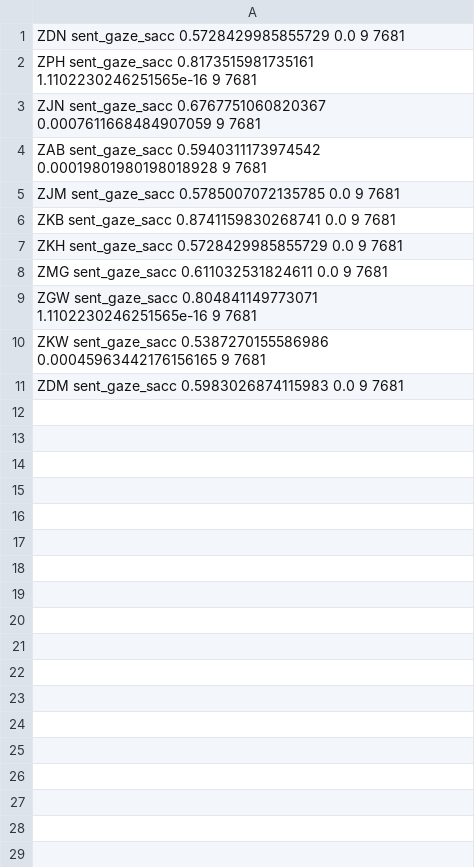
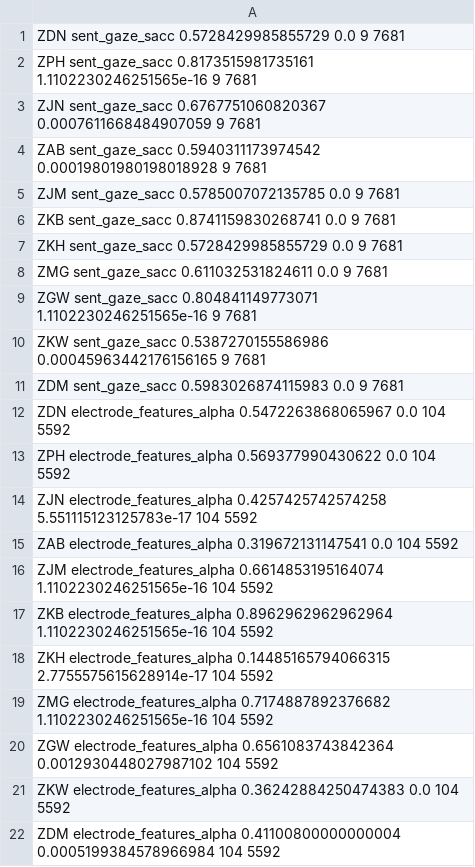
Before and after one commit to norahollenstein/reading-task-classification, a CSV file: sentence-level/results/2021-11-24_svm_results_tasks-cross-subj_zuco1_randomFalse_linear.csv, drawn as a sheet; the diff names each change by its address in the sheet, - before the commit and + after, or states it on an @@ line.

```diff
--- a/sentence-level/results/2021-11-24_svm_results_tasks-cross-subj_zuco1_randomFalse_linear.csv
+++ b/sentence-level/results/2021-11-24_svm_results_tasks-cross-subj_zuco1_randomFalse_linear.csv
+row 12: ZDN electrode_features_alpha 0.5472263868065967 0.0 104 5592
+row 13: ZPH electrode_features_alpha 0.569377990430622 0.0 104 5592
+row 14: ZJN electrode_features_alpha 0.4257425742574258 5.551115123125783e-17 104 5592
+row 15: ZAB electrode_features_alpha 0.319672131147541 0.0 104 5592
+row 16: ZJM electrode_features_alpha 0.6614853195164074 1.1102230246251565e-16 104 5592
+row 17: ZKB electrode_features_alpha 0.8962962962962964 1.1102230246251565e-16 104 5592
+row 18: ZKH electrode_features_alpha 0.14485165794066315 2.7755575615628914e-17 104 5592
+row 19: ZMG electrode_features_alpha 0.7174887892376682 1.1102230246251565e-16 104 5592
+row 20: ZGW electrode_features_alpha 0.6561083743842364 0.0012930448027987102 104 5592
+row 21: ZKW electrode_features_alpha 0.36242884250474383 0.0 104 5592
+row 22: ZDM electrode_features_alpha 0.41100800000000004 0.0005199384578966984 104 5592
```
Also changed, not shown: sentence-level/results/2021-11-24_svm_results_tasks-cross-subj_zuco2_randomFalse_linear.csv, 7 other files.
